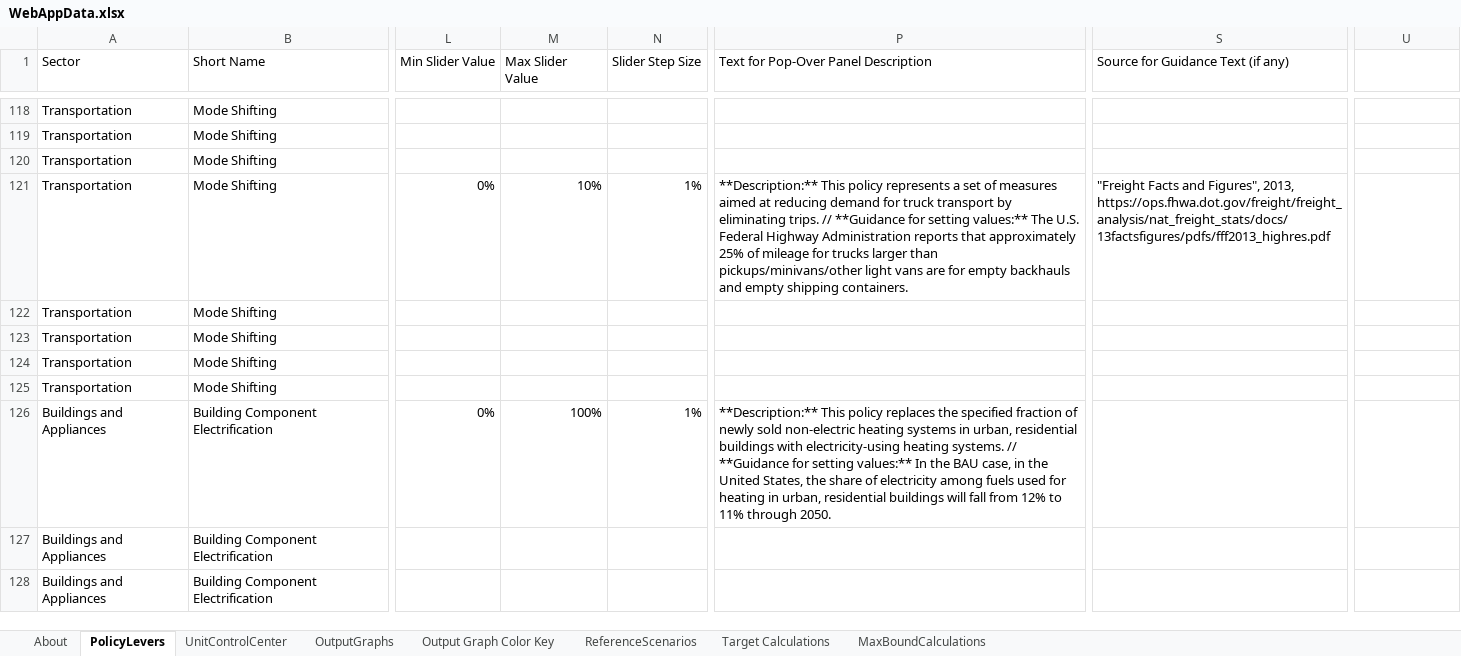
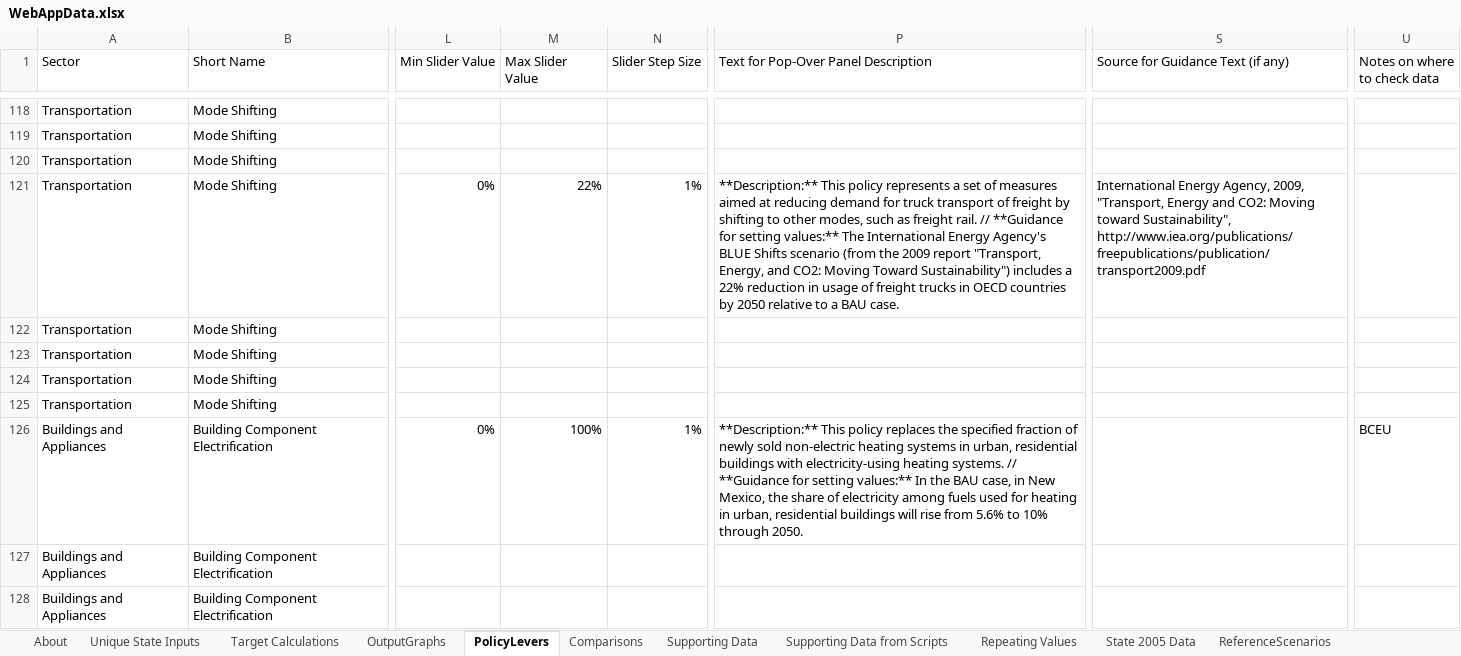
Before and after one commit to EnergyInnovation/eps-newmexico, an Excel workbook: WebAppData.xlsx, sheet PolicyLevers, drawn as a sheet; only a part is shown, gaps mark what is left out; values as stored, in another font and other column widths than the file's, no cell formats; conditional formats not drawn; the diff covers the shown part only; the diff names each change by its address in the sheet, - before the commit and + after, or states it on an @@ line.

```diff
--- a/WebAppData.xlsx (sheet PolicyLevers)
+++ b/WebAppData.xlsx (sheet PolicyLevers)
+sheet tab: Unique State Inputs
+sheet tab: Comparisons
+sheet tab: Supporting Data
+sheet tab: Supporting Data from Scripts
+sheet tab: Repeating Values
+sheet tab: State 2005 Data
@@ sheet tab order changed: About | Unique State Inputs | Target Calculations | OutputGraphs | PolicyLevers | Comparisons | Supporting Data | Supporting Data from Scripts | Repeating Values | State 2005 Data | ReferenceScenarios @@
-U1: (empty)
+U1: Notes on where to check data
-M121 (Max Slider Value): 10%
+M121 (Max Slider Value): 22%
-P121: …truck transport by eliminating trips. // **Guidance for setting values:** The U.S. Federal Highway Administration reports that approximately 25% of mileage for trucks larger than pickups/minivans/other light vans are for empty backhauls and empty shipping containers.
+P121: …truck transport of freight by shifting to other modes, such as freight rail. // **Guidance for setting values:** The International Energy Agency's BLUE Shifts scenario (from the 2009 report "Transport, Energy, and CO2: Moving Toward Sustainability") includes a 22% reduction in usage of freight trucks in OECD countries by 2050 relative to a BAU case.
-S121: "Freight Facts and Figures", 2013, https://ops.fhwa.dot.gov/freight/freight_analysis/nat_freight_stats/docs/13factsfigures/pdfs/fff2013_highres.pdf
+S121: International Energy Agency, 2009, "Transport, Energy and CO2: Moving toward Sustainability", http://www.iea.org/publications/freepublications/publication/transport2009.pdf
-P126: …case, in the United States, the share of electricity among fuels used for heating in urban, residential buildings will fall from 12% to 11% through 2050.
+P126: …case, in New Mexico, the share of electricity among fuels used for heating in urban, residential buildings will rise from 5.6% to 10% through 2050.
-U126 (Notes on where to check data): (empty)
+U126 (Notes on where to check data): BCEU
```
Also changed, not shown: 182 edited cells elsewhere in this sheet, sheet Target Calculations, sheet About, sheet MaxBoundCalculations, sheet UnitControlCenter, cell formats, formulas that keep their value, charts or pictures.
